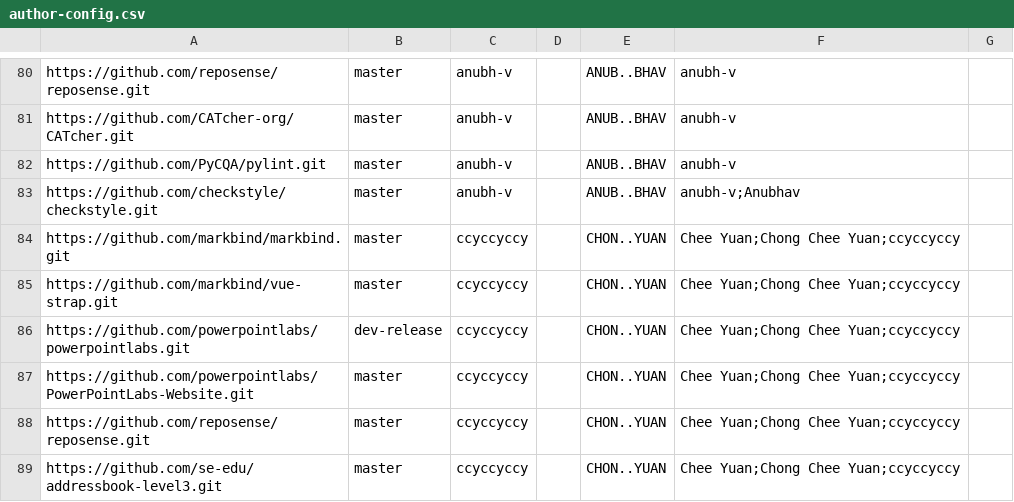
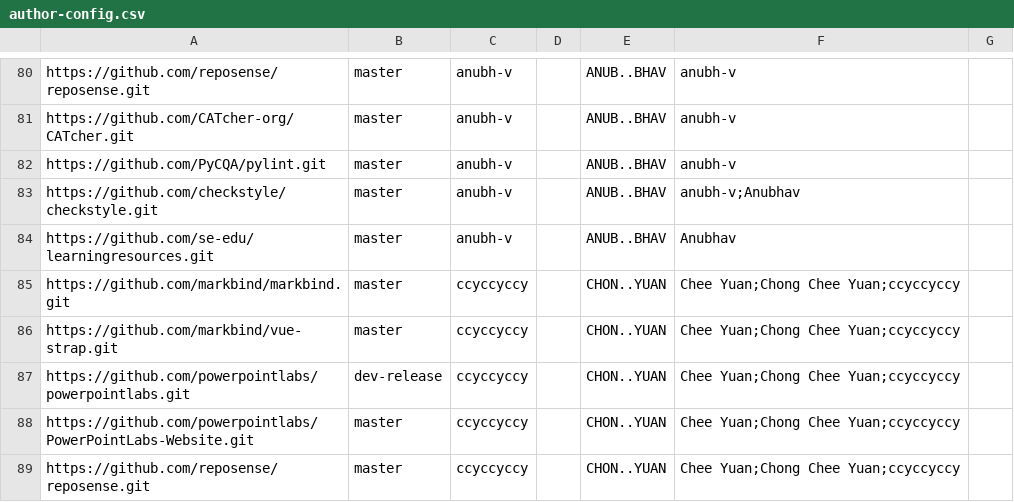
Before and after one commit to nus-cs3281/2020-dashboard, a CSV file: configs/author-config.csv, drawn as a sheet; only a part is shown, gaps mark what is left out; the shorter side is filled out with more unchanged rows.

Commit message:
Add SE-EDU book

```diff
--- a/configs/author-config.csv
+++ b/configs/author-config.csv
@@ -83,2 +83,3 @@ https://github.com/PyCQA/pylint.git,master,anubh-v,,ANUB..BHAV,anubh-v,
 https://github.com/checkstyle/checkstyle.git,master,anubh-v,,ANUB..BHAV,anubh-v;Anubhav,
+https://github.com/se-edu/learningresources.git,master,anubh-v,,ANUB..BHAV,Anubhav,
 https://github.com/markbind/markbind.git,master,ccyccyccy,,CHON..YUAN,Chee Yuan;Chong Chee Yuan;ccyccyccy,
```
